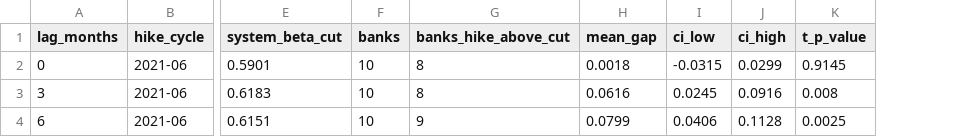
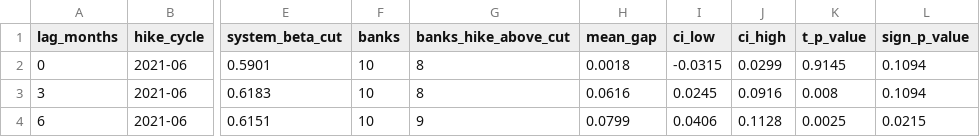
Before and after one commit to IgnacioMendozaRojas/chile-bank-liquidity, a CSV file: data/processed/cost_asymmetry.csv, drawn as a sheet; only a part is shown, gaps mark what is left out; the diff names each change by its address in the sheet, - before the commit and + after, or states it on an @@ line.

```diff
--- a/data/processed/cost_asymmetry.csv
+++ b/data/processed/cost_asymmetry.csv
+column L (sign_p_value), rows 2-4: 0.1094 | 0.1094 | 0.0215
```
Also changed, not shown: data/processed/deposits_excess.csv, 33 other files.
